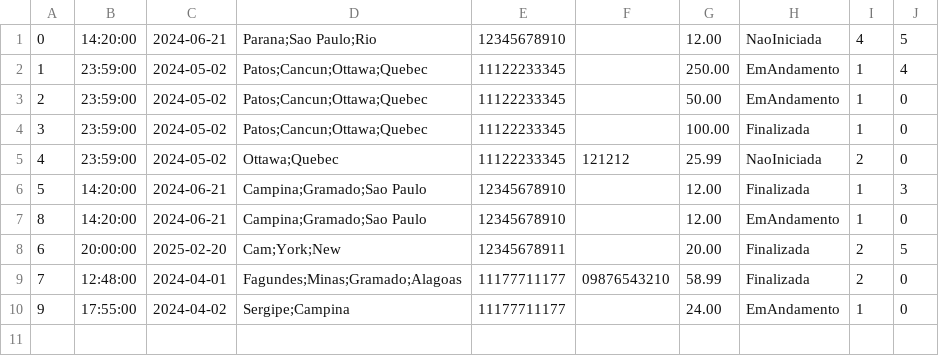
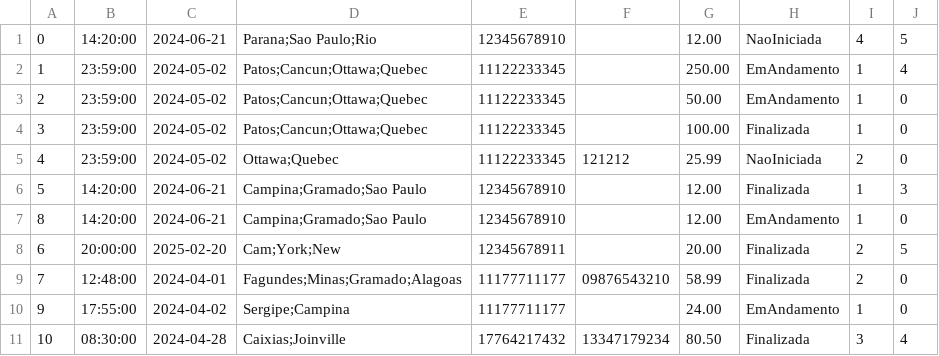
Before and after one commit to CarmelitaBraga/batvolta-hs, a CSV file: database/caronas.csv, drawn as a sheet.

```diff
--- a/database/caronas.csv
+++ b/database/caronas.csv
@@ -10 +10,2 @@
 9,17:55:00,2024-04-02,Sergipe;Campina,11177711177,,24.00,EmAndamento,1,0
+10,08:30:00,2024-04-28,Caixias;Joinville,17764217432,13347179234,80.50,Finalizada,3,4
```
Also changed, not shown: database/ViagemPassageiros.csv, database/motorista.csv, 3 other files.
